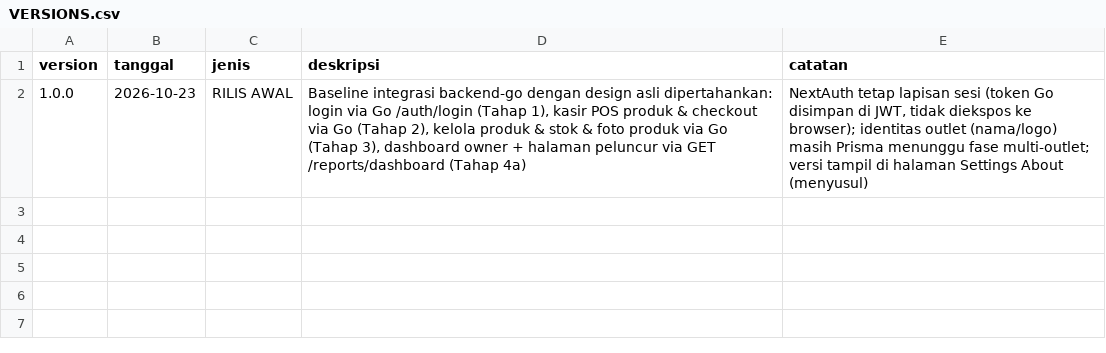
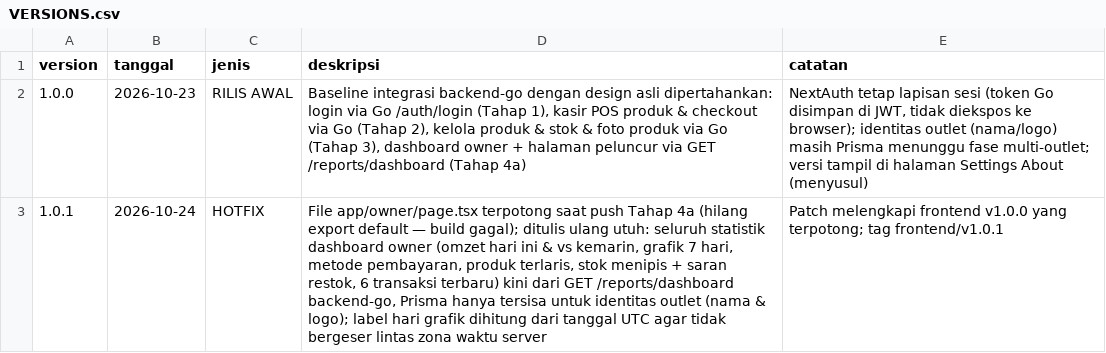
Before and after one commit to neuralforgeio/UMKM-OS, a CSV file: frontend/VERSIONS.csv, drawn as a sheet.

```diff
--- a/frontend/VERSIONS.csv
+++ b/frontend/VERSIONS.csv
@@ -2 +2,2 @@ version,tanggal,jenis,deskripsi,catatan
 1.0.0,2026-10-23,RILIS AWAL,"Baseline integrasi backend-go dengan design asli dipertahankan: login via Go /auth/login (Tahap 1), kasir POS produk & checkout via Go (Tahap 2), kelola produk & stok & foto produk via Go (Tahap 3), dashboard owner + halaman peluncur via GET /reports/dashboard (Tahap 4a)","NextAuth tetap lapisan sesi (token Go disimpan di JWT, tidak diekspos ke browser); identitas outlet (nama/logo) masih Prisma menunggu fase multi-outlet; versi tampil di halaman Settings About (menyusul)"
+1.0.1,2026-10-24,HOTFIX,"File app/owner/page.tsx terpotong saat push Tahap 4a (hilang export default — build gagal); ditulis ulang utuh: seluruh statistik dashboard owner (omzet hari ini & vs kemarin, grafik 7 hari, metode pembayaran, produk terlaris, stok menipis + saran restok, 6 transaksi terbaru) kini dari GET /reports/dashboard backend-go, Prisma hanya tersisa untuk identitas outlet (nama & logo); label hari grafik dihitung dari tanggal UTC agar tidak bergeser lintas zona waktu server","Patch melengkapi frontend v1.0.0 yang terpotong; tag frontend/v1.0.1"
```
Also changed, not shown: backend-go/VERSIONS.csv, 9 other files.
